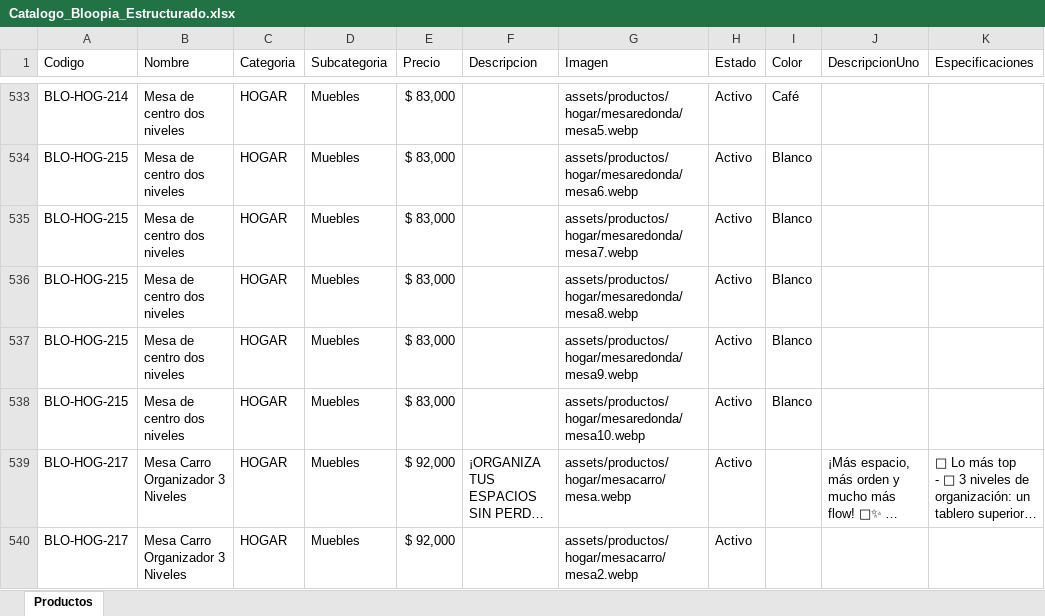
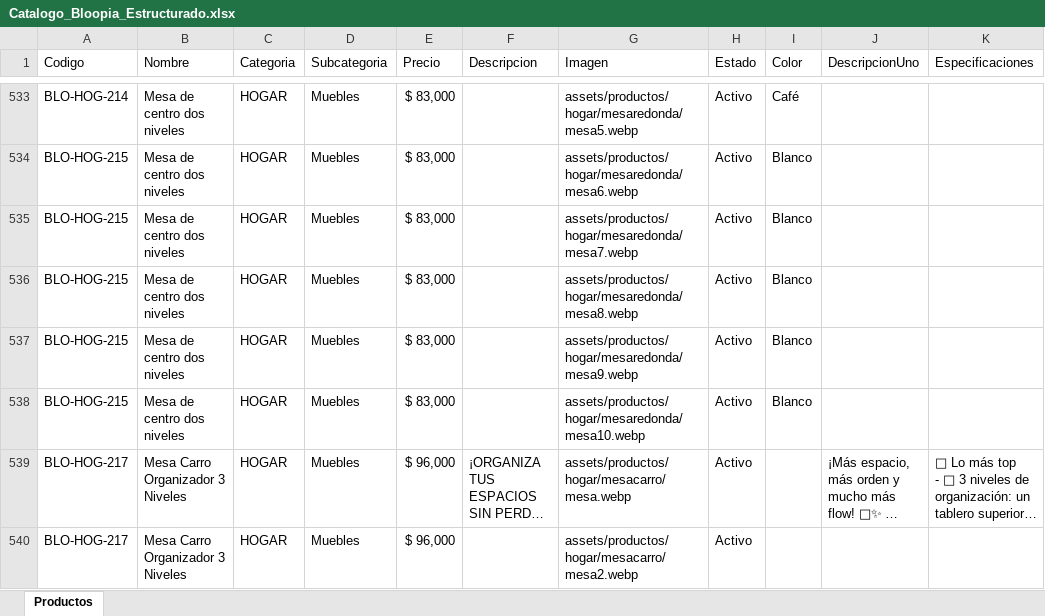
Before and after one commit to tatianacani19-cell/paginaBloopia, an Excel workbook: BD/Catalogo_Bloopia_Estructurado.xlsx, sheet Productos, drawn as a sheet; only a part is shown, gaps mark what is left out; long unchanged cells end in …; values as stored, in another font and other column widths than the file's, no borders; the diff covers the shown part only; the diff names each change by its address in the sheet, - before the commit and + after, or states it on an @@ line.

```diff
--- a/BD/Catalogo_Bloopia_Estructurado.xlsx (sheet Productos)
+++ b/BD/Catalogo_Bloopia_Estructurado.xlsx (sheet Productos)
-E539:E540 (Precio): $ 92,000
+E539:E540 (Precio): $ 96,000
```
Also changed, not shown: 54 added rows and 57 edited cells elsewhere in this sheet, 49 other files.
